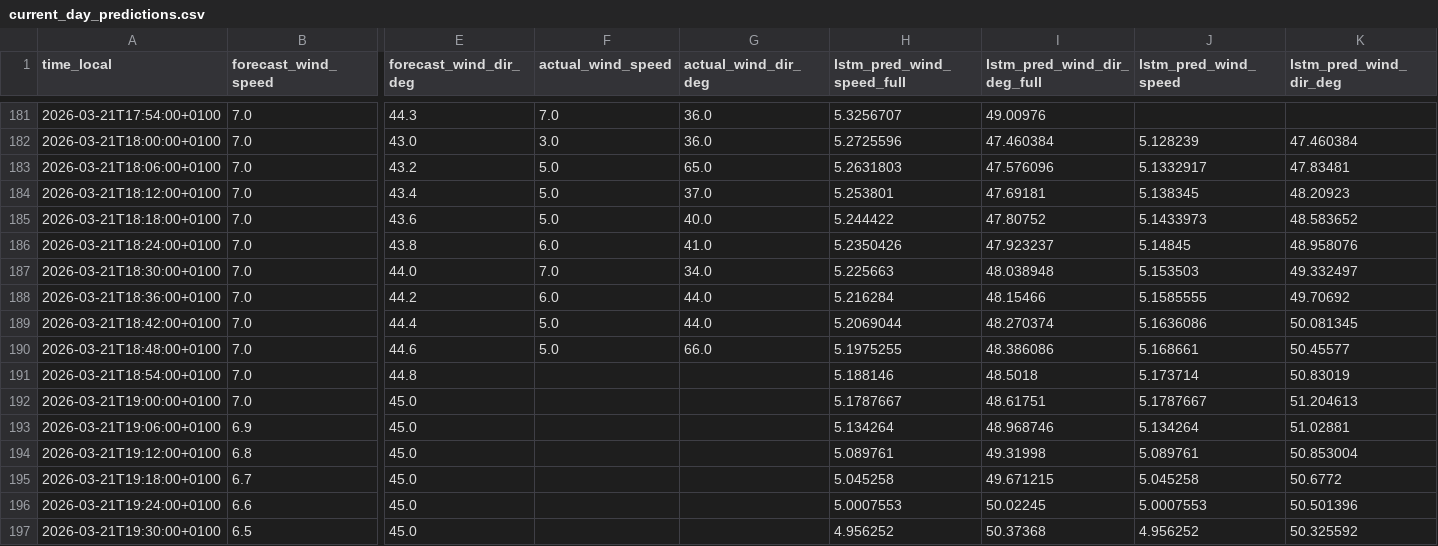
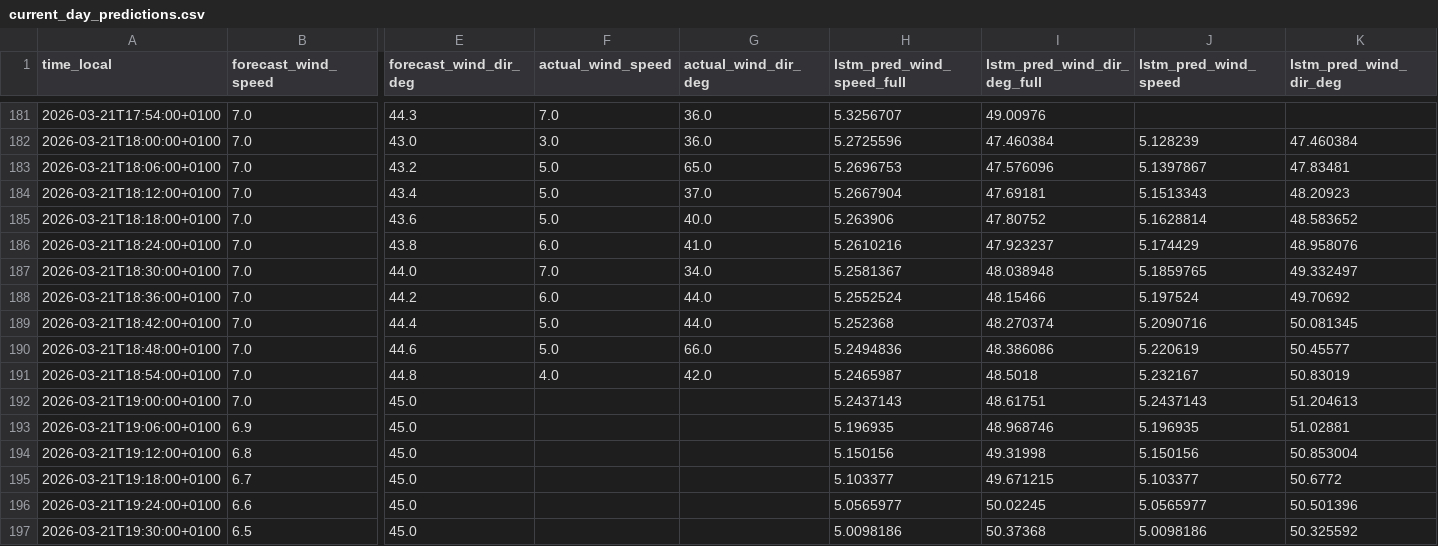
Before and after one commit to sandervancranenburgh/wind_dashboard, a CSV file: docs/current_day_predictions.csv, drawn as a sheet; only a part is shown, gaps mark what is left out; the diff covers the shown part only; the diff names each change by its address in the sheet, - before the commit and + after, or states it on an @@ line.

```diff
--- a/docs/current_day_predictions.csv
+++ b/docs/current_day_predictions.csv
-H183 (lstm_pred_wind_speed_full): 5.2631803
+H183 (lstm_pred_wind_speed_full): 5.2696753
-J183 (lstm_pred_wind_speed): 5.1332917
+J183 (lstm_pred_wind_speed): 5.1397867
-H184 (lstm_pred_wind_speed_full): 5.253801
+H184 (lstm_pred_wind_speed_full): 5.2667904
-J184 (lstm_pred_wind_speed): 5.138345
+J184 (lstm_pred_wind_speed): 5.1513343
-H185 (lstm_pred_wind_speed_full): 5.244422
+H185 (lstm_pred_wind_speed_full): 5.263906
-J185 (lstm_pred_wind_speed): 5.1433973
+J185 (lstm_pred_wind_speed): 5.1628814
-H186 (lstm_pred_wind_speed_full): 5.2350426
+H186 (lstm_pred_wind_speed_full): 5.2610216
-J186 (lstm_pred_wind_speed): 5.14845
+J186 (lstm_pred_wind_speed): 5.174429
-H187 (lstm_pred_wind_speed_full): 5.225663
+H187 (lstm_pred_wind_speed_full): 5.2581367
-J187 (lstm_pred_wind_speed): 5.153503
+J187 (lstm_pred_wind_speed): 5.1859765
-H188 (lstm_pred_wind_speed_full): 5.216284
+H188 (lstm_pred_wind_speed_full): 5.2552524
-J188 (lstm_pred_wind_speed): 5.1585555
+J188 (lstm_pred_wind_speed): 5.197524
-H189 (lstm_pred_wind_speed_full): 5.2069044
+H189 (lstm_pred_wind_speed_full): 5.252368
-J189 (lstm_pred_wind_speed): 5.1636086
+J189 (lstm_pred_wind_speed): 5.2090716
-H190 (lstm_pred_wind_speed_full): 5.1975255
+H190 (lstm_pred_wind_speed_full): 5.2494836
-J190 (lstm_pred_wind_speed): 5.168661
+J190 (lstm_pred_wind_speed): 5.220619
-F191 (actual_wind_speed): (empty)
+F191 (actual_wind_speed): 4.0
-G191 (actual_wind_dir_deg): (empty)
+G191 (actual_wind_dir_deg): 42.0
-H191 (lstm_pred_wind_speed_full): 5.188146
+H191 (lstm_pred_wind_speed_full): 5.2465987
-J191 (lstm_pred_wind_speed): 5.173714
+J191 (lstm_pred_wind_speed): 5.232167
-H192 (lstm_pred_wind_speed_full): 5.1787667
+H192 (lstm_pred_wind_speed_full): 5.2437143
-J192 (lstm_pred_wind_speed): 5.1787667
+J192 (lstm_pred_wind_speed): 5.2437143
-H193 (lstm_pred_wind_speed_full): 5.134264
+H193 (lstm_pred_wind_speed_full): 5.196935
-J193 (lstm_pred_wind_speed): 5.134264
+J193 (lstm_pred_wind_speed): 5.196935
-H194 (lstm_pred_wind_speed_full): 5.089761
+H194 (lstm_pred_wind_speed_full): 5.150156
-J194 (lstm_pred_wind_speed): 5.089761
+J194 (lstm_pred_wind_speed): 5.150156
-H195 (lstm_pred_wind_speed_full): 5.045258
+H195 (lstm_pred_wind_speed_full): 5.103377
-J195 (lstm_pred_wind_speed): 5.045258
+J195 (lstm_pred_wind_speed): 5.103377
-H196 (lstm_pred_wind_speed_full): 5.0007553
+H196 (lstm_pred_wind_speed_full): 5.0565977
-J196 (lstm_pred_wind_speed): 5.0007553
+J196 (lstm_pred_wind_speed): 5.0565977
-H197 (lstm_pred_wind_speed_full): 4.956252
+H197 (lstm_pred_wind_speed_full): 5.0098186
-J197 (lstm_pred_wind_speed): 4.956252
+J197 (lstm_pred_wind_speed): 5.0098186
```
Also changed, not shown: 88 edited cells elsewhere in this file, 5 other files.
